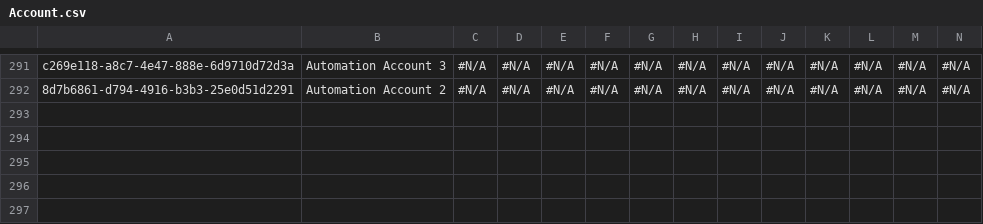
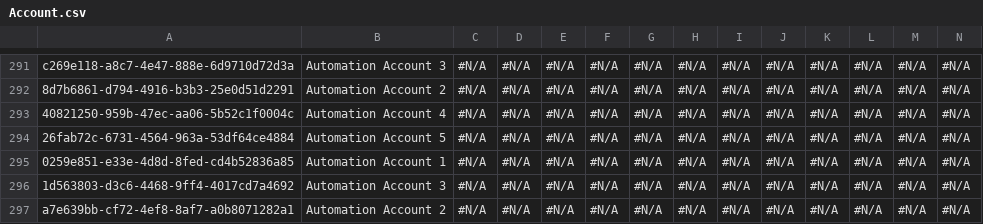
Before and after one commit to Asnafshaikh/Test-Regresion, a CSV file: data/Account.csv, drawn as a sheet; only a part is shown, gaps mark what is left out; rows hold the shown columns only; the diff names each change by its address in the sheet, - before the commit and + after, or states it on an @@ line.

Commit message:
Athena - GitHub PAT setup commit

```diff
--- a/data/Account.csv
+++ b/data/Account.csv
+row 293: 40821250-959b-47ec-aa06-5b52c1f0004c | Automation Account 4 | #N/A | #N/A | #N/A | #N/A | #N/A | #N/A | #N/A | #N/A | #N/A | #N/A | #N/A | #N/A
+row 294: 26fab72c-6731-4564-963a-53df64ce4884 | Automation Account 5 | #N/A | #N/A | #N/A | #N/A | #N/A | #N/A | #N/A | #N/A | #N/A | #N/A | #N/A | #N/A
+row 295: 0259e851-e33e-4d8d-8fed-cd4b52836a85 | Automation Account 1 | #N/A | #N/A | #N/A | #N/A | #N/A | #N/A | #N/A | #N/A | #N/A | #N/A | #N/A | #N/A
+row 296: 1d563803-d3c6-4468-9ff4-4017cd7a4692 | Automation Account 3 | #N/A | #N/A | #N/A | #N/A | #N/A | #N/A | #N/A | #N/A | #N/A | #N/A | #N/A | #N/A
+row 297: a7e639bb-cf72-4ef8-8af7-a0b8071282a1 | Automation Account 2 | #N/A | #N/A | #N/A | #N/A | #N/A | #N/A | #N/A | #N/A | #N/A | #N/A | #N/A | #N/A
```
